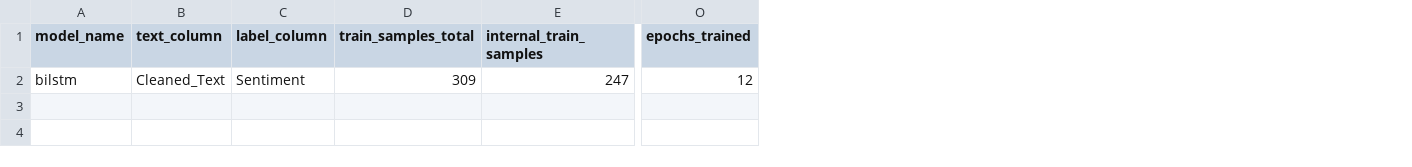
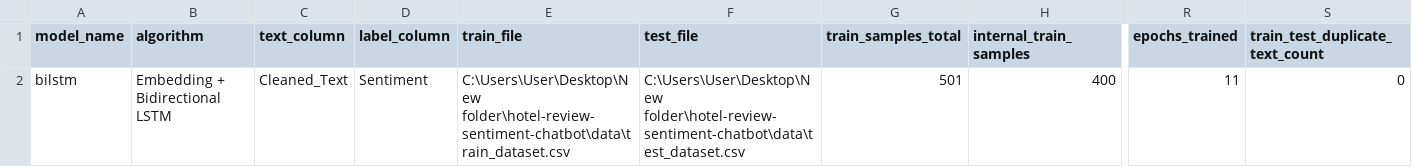
Before and after one commit to Yaobin0821/hotel-review-sentiment-chatbot, a CSV file: reports/bilstm_metrics_summary.csv, drawn as a sheet; only a part is shown, gaps mark what is left out; removed rows and columns are numbered as before the commit, all else as after; rows hold the shown columns only; the diff names each change by its address in the sheet, - before the commit and + after, or states it on an @@ line.

```diff
--- a/reports/bilstm_metrics_summary.csv
+++ b/reports/bilstm_metrics_summary.csv
+column B (algorithm), empty
+column E (train_file), empty
+column F (test_file), empty
+column S (train_test_duplicate_text_count), empty
-row 2: bilstm | Cleaned_Text | Sentiment | 309 | 247 | 12
+row 2: bilstm | Embedding + Bidirectional LSTM | Cleaned_Text | Sentiment | C:\Users\User\Desktop\New folder\hotel-review-sentiment-chatbot\data\train_dataset.csv | C:\Users\User\Desktop\New folder\hotel-review-sentiment-chatbot\data\test_dataset.csv | 501 | 400 | 11 | 0
```
Also changed, not shown: reports/best_model_summary.csv, reports/distilbert_metrics_summary.csv, 56 other files.
